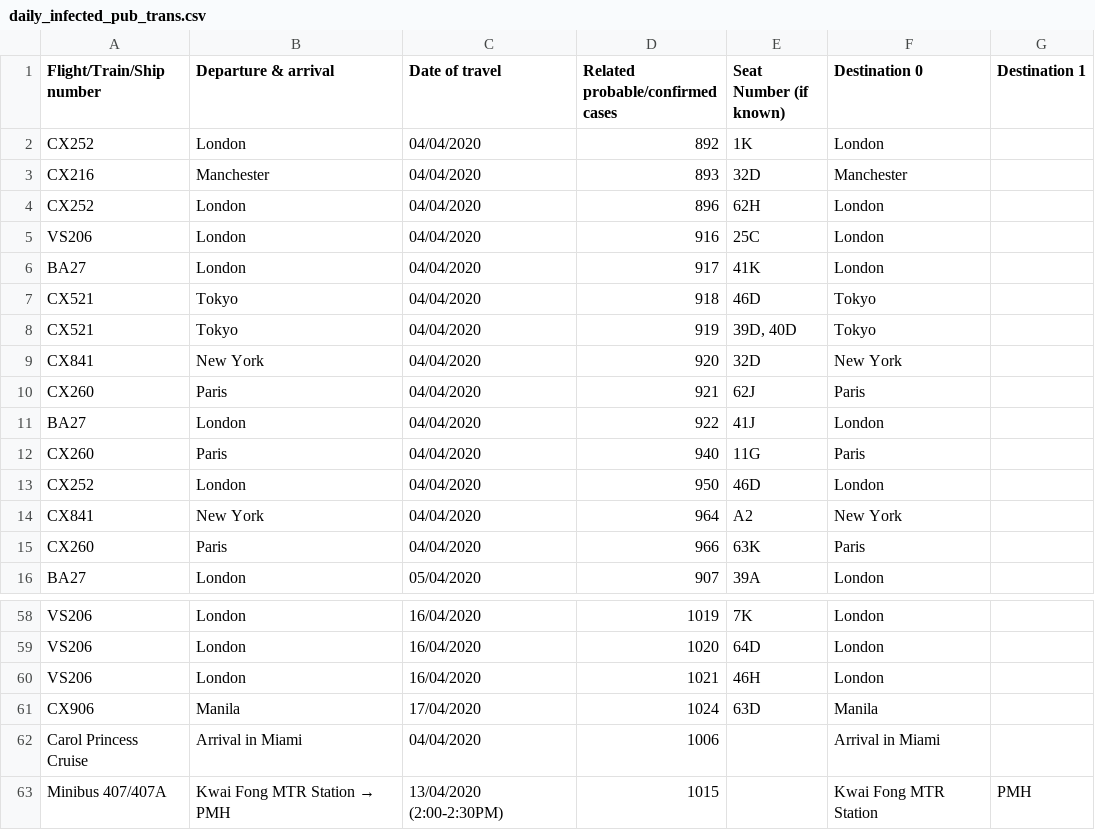
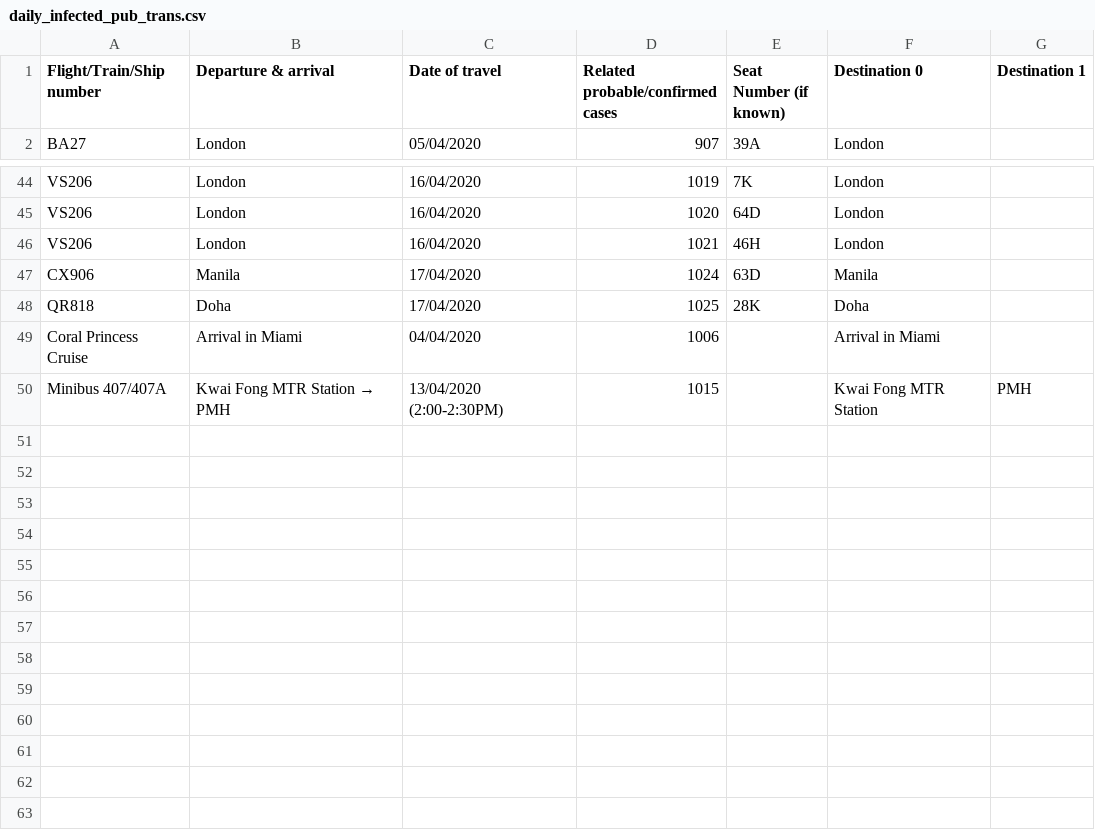
Before and after one commit to jerrypai0809/COVID_19, a CSV file: data/daily_infected_pub_trans.csv, drawn as a sheet; only a part is shown, gaps mark what is left out.

```diff
--- a/data/daily_infected_pub_trans.csv
+++ b/data/daily_infected_pub_trans.csv
@@ -1,16 +1,2 @@
 Flight/Train/Ship number,Departure & arrival,Date of travel,Related probable/confirmed cases,Seat Number (if known),Destination 0,Destination 1
-CX252,London,04/04/2020,892,1K,London,
-CX216,Manchester,04/04/2020,893,32D,Manchester,
-CX252,London,04/04/2020,896,62H,London,
-VS206,London,04/04/2020,916,25C,London,
-BA27,London,04/04/2020,917,41K,London,
-CX521,Tokyo,04/04/2020,918,46D,Tokyo,
-CX521,Tokyo,04/04/2020,919,"39D, 40D",Tokyo,
-CX841,New York,04/04/2020,920,32D,New York,
-CX260,Paris,04/04/2020,921,62J,Paris,
-BA27,London,04/04/2020,922,41J,London,
-CX260,Paris,04/04/2020,940,11G,Paris,
-CX252,London,04/04/2020,950,46D,London,
-CX841,New York,04/04/2020,964,A2,New York,
-CX260,Paris,04/04/2020,966,63K,Paris,
 BA27,London,05/04/2020,907,39A,London,
@@ -61,3 +47,4 @@ VS206,London,16/04/2020,1021,46H,London,
 CX906,Manila,17/04/2020,1024,63D,Manila,
-Carol Princess Cruise,Arrival in Miami,04/04/2020,1006,,Arrival in Miami,
+QR818,Doha,17/04/2020,1025,28K,Doha,
+Coral Princess Cruise,Arrival in Miami,04/04/2020,1006,,Arrival in Miami,
 Minibus 407/407A,Kwai Fong MTR Station → PMH,13/04/2020 (2:00-2:30PM),1015,,Kwai Fong MTR Station , PMH
```
Also changed, not shown: data/daily_hk_building.csv.
